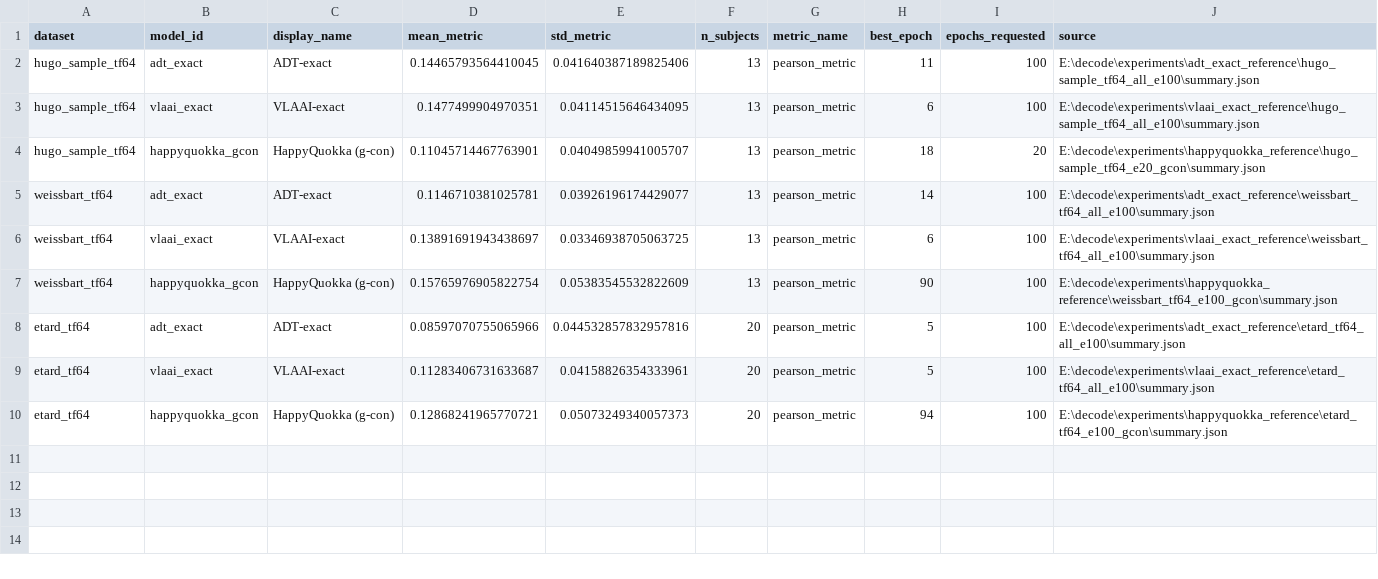
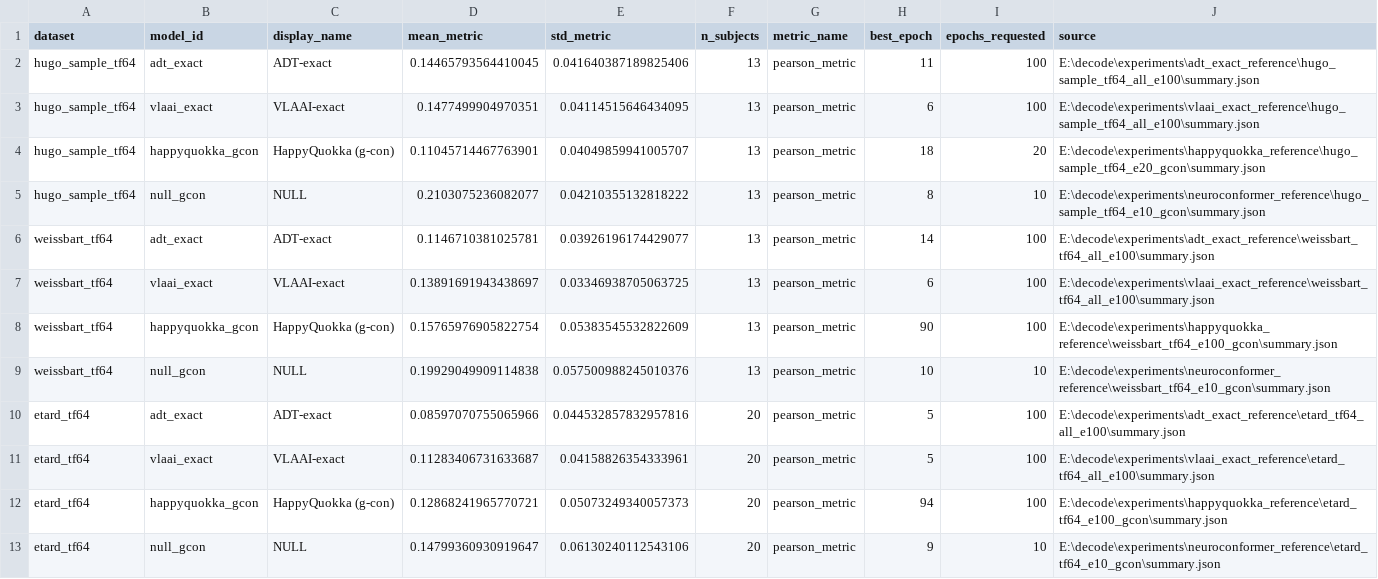
Before and after one commit to DDDingJin/eeg-lky-workspace, a CSV file: experiments/summary_figures/exact_reference_dataset_summary.csv, drawn as a sheet.

Commit message:
Add NULL benchmark integration and reports

```diff
--- a/experiments/summary_figures/exact_reference_dataset_summary.csv
+++ b/experiments/summary_figures/exact_reference_dataset_summary.csv
@@ -4,2 +4,3 @@ hugo_sample_tf64,vlaai_exact,VLAAI-exact,0.1477499904970351,0.04114515646434095,
 hugo_sample_tf64,happyquokka_gcon,HappyQuokka (g-con),0.11045714467763901,0.04049859941005707,13,pearson_metric,18,20,E:\decode\experiments\happyquokka_reference\hugo_sample_tf64_e20_gcon\summary.json
+hugo_sample_tf64,null_gcon,NULL,0.2103075236082077,0.04210355132818222,13,pearson_metric,8,10,E:\decode\experiments\neuroconformer_reference\hugo_sample_tf64_e10_gcon\summary.json
 weissbart_tf64,adt_exact,ADT-exact,0.1146710381025781,0.03926196174429077,13,pearson_metric,14,100,E:\decode\experiments\adt_exact_reference\weissbart_tf64_all_e100\summary.json
@@ -7,2 +8,3 @@ weissbart_tf64,vlaai_exact,VLAAI-exact,0.13891691943438697,0.03346938705063725,1
 weissbart_tf64,happyquokka_gcon,HappyQuokka (g-con),0.15765976905822754,0.05383545532822609,13,pearson_metric,90,100,E:\decode\experiments\happyquokka_reference\weissbart_tf64_e100_gcon\summary.json
+weissbart_tf64,null_gcon,NULL,0.19929049909114838,0.057500988245010376,13,pearson_metric,10,10,E:\decode\experiments\neuroconformer_reference\weissbart_tf64_e10_gcon\summary.json
 etard_tf64,adt_exact,ADT-exact,0.08597070755065966,0.044532857832957816,20,pearson_metric,5,100,E:\decode\experiments\adt_exact_reference\etard_tf64_all_e100\summary.json
@@ -10 +12,2 @@ etard_tf64,vlaai_exact,VLAAI-exact,0.11283406731633687,0.04158826354333961,20,pe
 etard_tf64,happyquokka_gcon,HappyQuokka (g-con),0.12868241965770721,0.05073249340057373,20,pearson_metric,94,100,E:\decode\experiments\happyquokka_reference\etard_tf64_e100_gcon\summary.json
+etard_tf64,null_gcon,NULL,0.14799360930919647,0.06130240112543106,20,pearson_metric,9,10,E:\decode\experiments\neuroconformer_reference\etard_tf64_e10_gcon\summary.json
```
Also changed, not shown: experiments/summary_figures/sample_all_methods_summary.csv, experiments/summary_figures/unified_reference_main_summary.csv, 14 other files.
